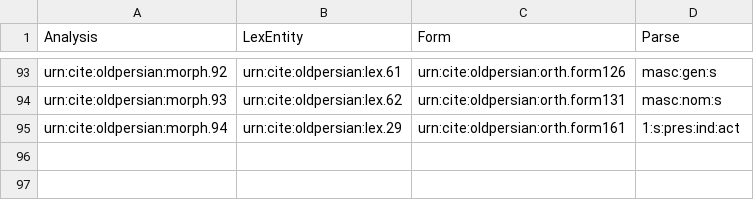
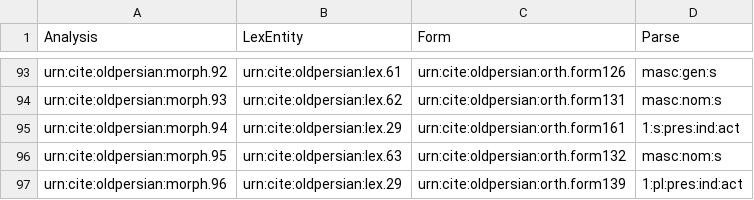
Before and after one commit to neelsmith/op, a CSV file: collections/morph.csv, drawn as a sheet; only a part is shown, gaps mark what is left out.

```diff
--- a/collections/morph.csv
+++ b/collections/morph.csv
@@ -95 +95,3 @@ urn:cite:oldpersian:morph.93,urn:cite:oldpersian:lex.62,urn:cite:oldpersian:orth
 urn:cite:oldpersian:morph.94,urn:cite:oldpersian:lex.29,urn:cite:oldpersian:orth.form161,1:s:pres:ind:act
+urn:cite:oldpersian:morph.95,urn:cite:oldpersian:lex.63,urn:cite:oldpersian:orth.form132,masc:nom:s
+urn:cite:oldpersian:morph.96,urn:cite:oldpersian:lex.29,urn:cite:oldpersian:orth.form139,1:pl:pres:ind:act
```
Also changed, not shown: collections/lexicon.csv.
